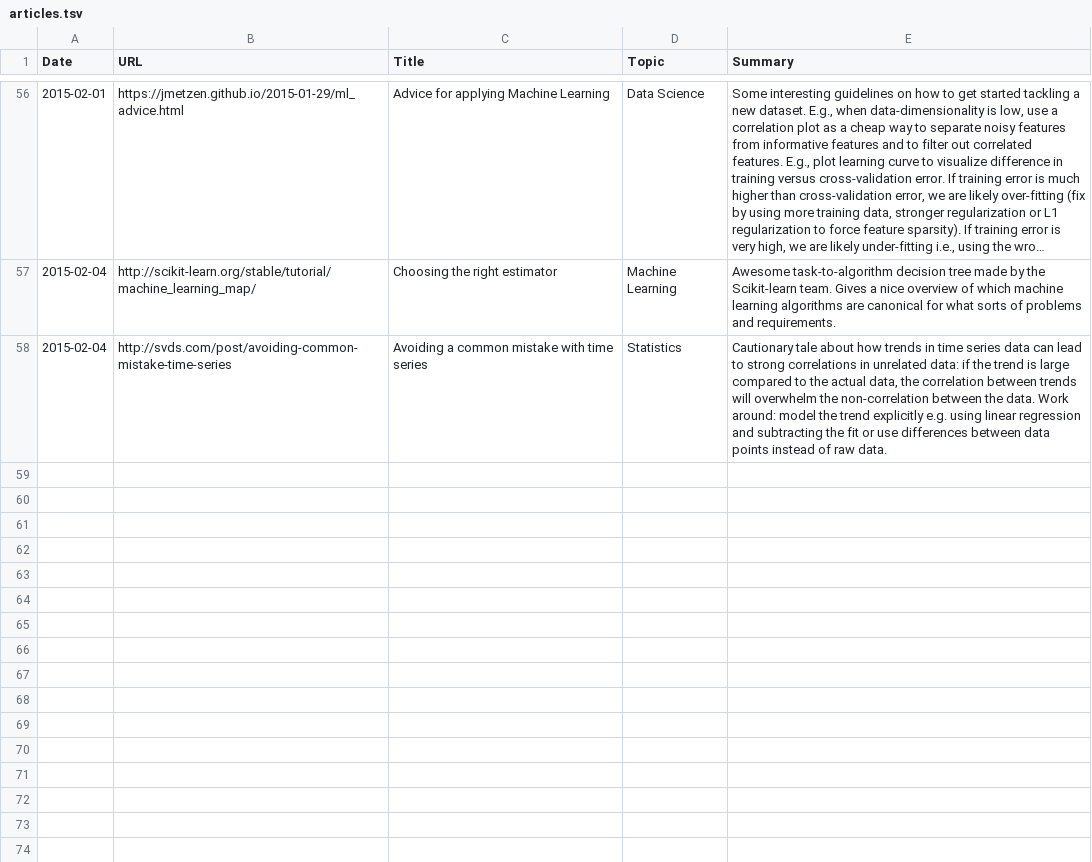
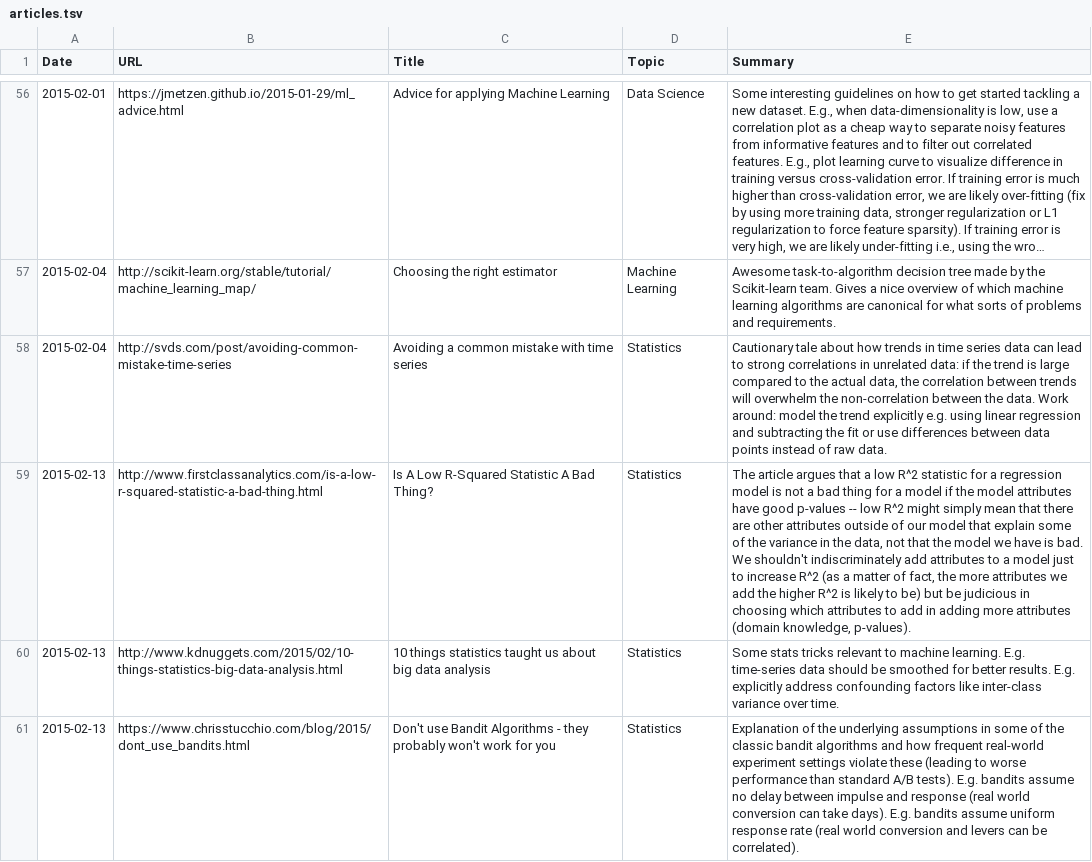
Before and after one commit to c-w/readings, a TSV file: data/articles.tsv, drawn as a sheet; only a part is shown, gaps mark what is left out; long unchanged cells end in …; the diff names each change by its address in the sheet, - before the commit and + after, or states it on an @@ line.

Commit message:
[AutoCommit] Readings for Fri, Feb 13 2015

```diff
--- a/data/articles.tsv
+++ b/data/articles.tsv
+row 59: 2015-02-13 | http://www.firstclassanalytics.com/is-a-low-r-squared-statistic-a-bad-thing.html | Is A Low R-Squared Statistic A Bad Thing? | Statistics | The article argues that a low R^2 statistic for a regression model is not a bad thing for a model if the model attributes have good p-values -- low R^2 might simply mean that there are other attributes outside of our model that explain some of the variance in the data, not that the model we have is bad. We shouldn't indiscriminately add attributes to a model just to increase R^2 (as a matter of fact, the more attributes we add the higher R^2 is likely to be) but be judicious in choosing which attributes to add in adding more attributes (domain knowledge, p-values).
+row 60: 2015-02-13 | http://www.kdnuggets.com/2015/02/10-things-statistics-big-data-analysis.html | 10 things statistics taught us about big data analysis | Statistics | Some stats tricks relevant to machine learning. E.g. time-series data should be smoothed for better results. E.g. explicitly address confounding factors like inter-class variance over time.
+row 61: 2015-02-13 | https://www.chrisstucchio.com/blog/2015/dont_use_bandits.html | Don't use Bandit Algorithms - they probably won't work for you | Statistics | Explanation of the underlying assumptions in some of the classic bandit algorithms and how frequent real-world experiment settings violate these (leading to worse performance than standard A/B tests). E.g. bandits assume no delay between impulse and response (real world conversion can take days). E.g. bandits assume uniform response rate (real world conversion and levers can be correlated).
```
